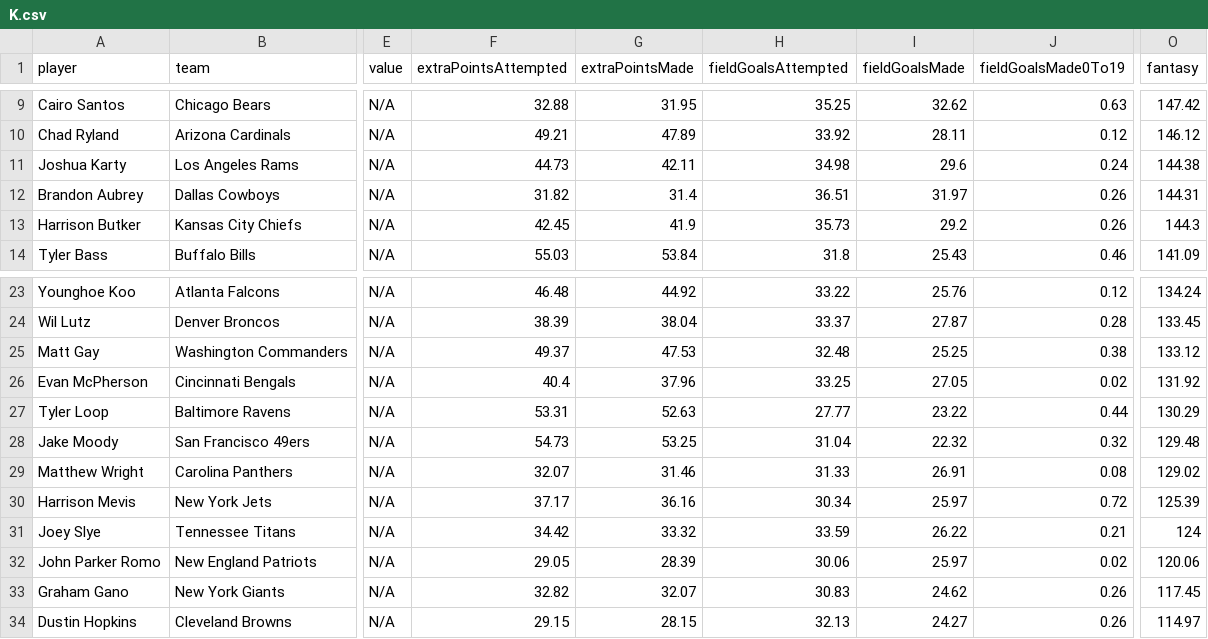
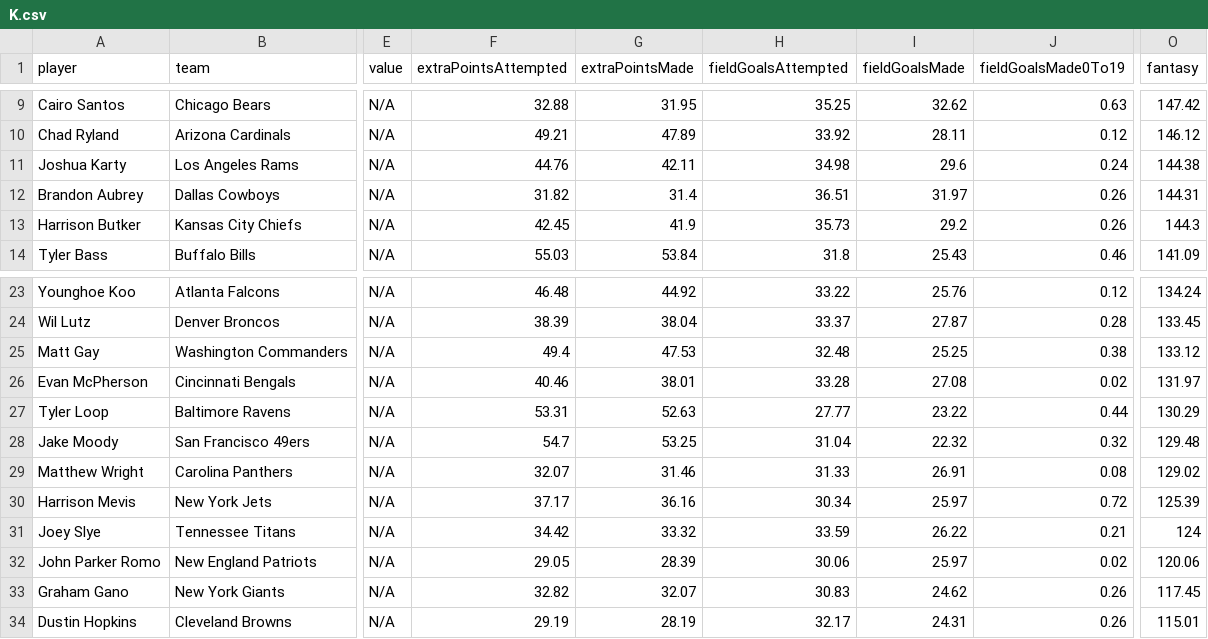
Before and after one commit to jonsosidka/wuprankings, a CSV file: data/K.csv, drawn as a sheet; only a part is shown, gaps mark what is left out; the diff names each change by its address in the sheet, - before the commit and + after, or states it on an @@ line.

```diff
--- a/data/K.csv
+++ b/data/K.csv
-F11 (extraPointsAttempted): 44.73
+F11 (extraPointsAttempted): 44.76
-F25 (extraPointsAttempted): 49.37
+F25 (extraPointsAttempted): 49.4
-F26 (extraPointsAttempted): 40.4
+F26 (extraPointsAttempted): 40.46
-G26 (extraPointsMade): 37.96
+G26 (extraPointsMade): 38.01
-H26 (fieldGoalsAttempted): 33.25
+H26 (fieldGoalsAttempted): 33.28
-I26 (fieldGoalsMade): 27.05
+I26 (fieldGoalsMade): 27.08
-O26 (fantasy): 131.92
+O26 (fantasy): 131.97
-F28 (extraPointsAttempted): 54.73
+F28 (extraPointsAttempted): 54.7
-F34 (extraPointsAttempted): 29.15
+F34 (extraPointsAttempted): 29.19
-G34 (extraPointsMade): 28.15
+G34 (extraPointsMade): 28.19
-H34 (fieldGoalsAttempted): 32.13
+H34 (fieldGoalsAttempted): 32.17
-I34 (fieldGoalsMade): 24.27
+I34 (fieldGoalsMade): 24.31
-O34 (fantasy): 114.97
+O34 (fantasy): 115.01
```
Also changed, not shown: data/DST.csv, data/QB.csv, 3 other files.
